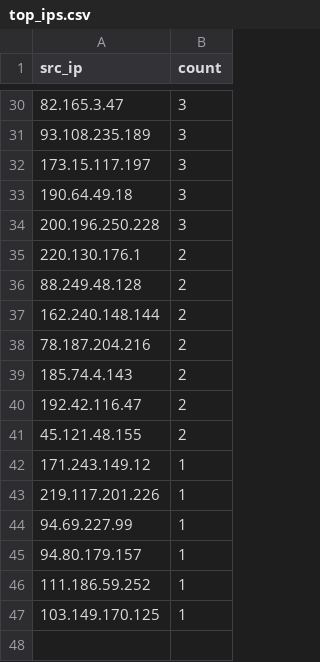
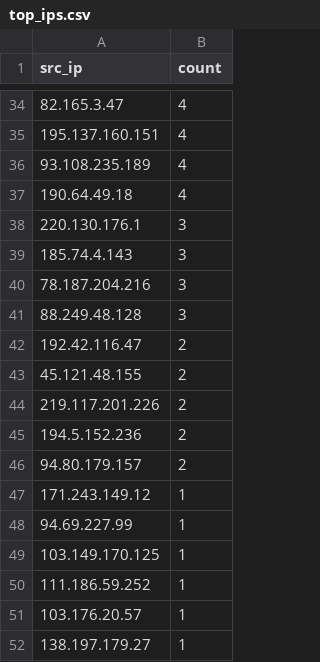
Before and after one commit to Prabhath-de/cowrie-analysis, a CSV file: csv/top_ips.csv, drawn as a sheet; only a part is shown, gaps mark what is left out; the diff covers the shown part only.

```diff
--- a/csv/top_ips.csv
+++ b/csv/top_ips.csv
@@ -30,18 +34,19 @@ src_ip,count
-82.165.3.47,3
-93.108.235.189,3
-173.15.117.197,3
-190.64.49.18,3
-200.196.250.228,3
-220.130.176.1,2
-88.249.48.128,2
-162.240.148.144,2
-78.187.204.216,2
-185.74.4.143,2
+82.165.3.47,4
+195.137.160.151,4
+93.108.235.189,4
+190.64.49.18,4
+220.130.176.1,3
+185.74.4.143,3
+78.187.204.216,3
+88.249.48.128,3
 192.42.116.47,2
 45.121.48.155,2
+219.117.201.226,2
+194.5.152.236,2
+94.80.179.157,2
 171.243.149.12,1
-219.117.201.226,1
 94.69.227.99,1
-94.80.179.157,1
+103.149.170.125,1
 111.186.59.252,1
-103.149.170.125,1
+103.176.20.57,1
+138.197.179.27,1
```
Also changed, not shown: 16 added rows, 12 removed rows and 12 edited cells elsewhere in this file, csv/countries.csv, csv/passwords.csv, 9 other files.
